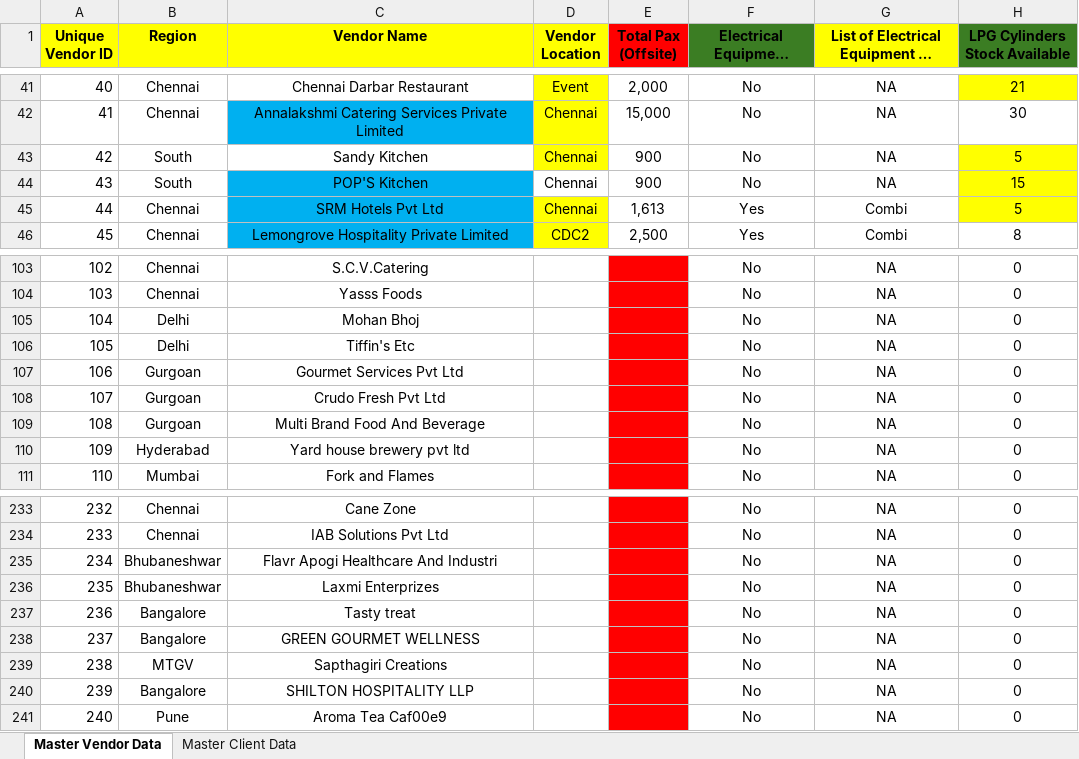
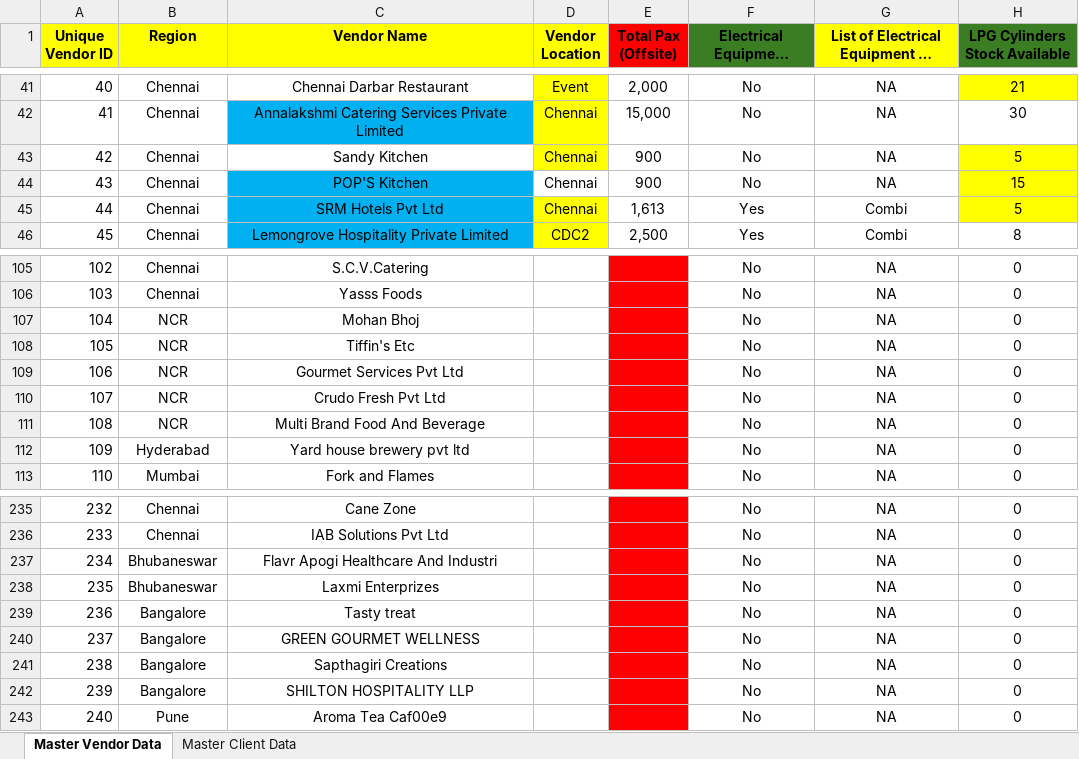
Before and after one commit to DarshanPawar99/SQ_LPG_dashboard, an Excel workbook: data/lpg_stock_data.xlsx, sheet Master Vendor Data, drawn as a sheet; only a part is shown, gaps mark what is left out; long unchanged cells end in …; values as stored, in another font and other column widths than the file's, no borders; addresses are those after the commit; the diff covers the shown part only; the diff names each change by its address in the sheet, - before the commit and + after, or states it on an @@ line.

```diff
--- a/data/lpg_stock_data.xlsx (sheet Master Vendor Data)
+++ b/data/lpg_stock_data.xlsx (sheet Master Vendor Data)
-B43:B44 (Region): South
+B43:B44 (Region): Chennai
-B107:B108 (Region): Delhi
+B107:B108 (Region): NCR
-B109:B111 (Region): Gurgoan
+B109:B111 (Region): NCR
-B237:B238 (Region): Bhubaneshwar
+B237:B238 (Region): Bhubaneswar
-B241 (Region): MTGV
+B241 (Region): Bangalore
```
Also changed, not shown: 2 added rows, 19 edited cells and cell formats elsewhere in this sheet, formulas that keep their value.
